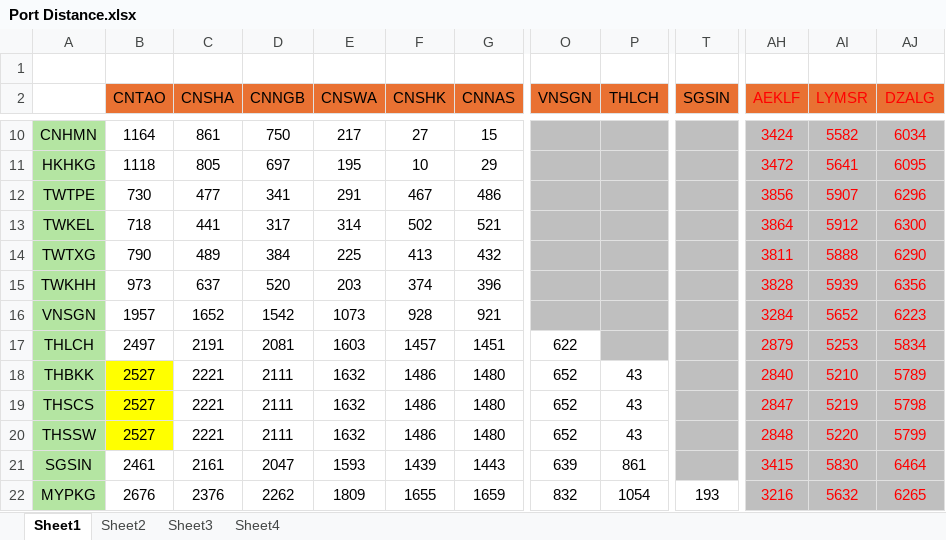
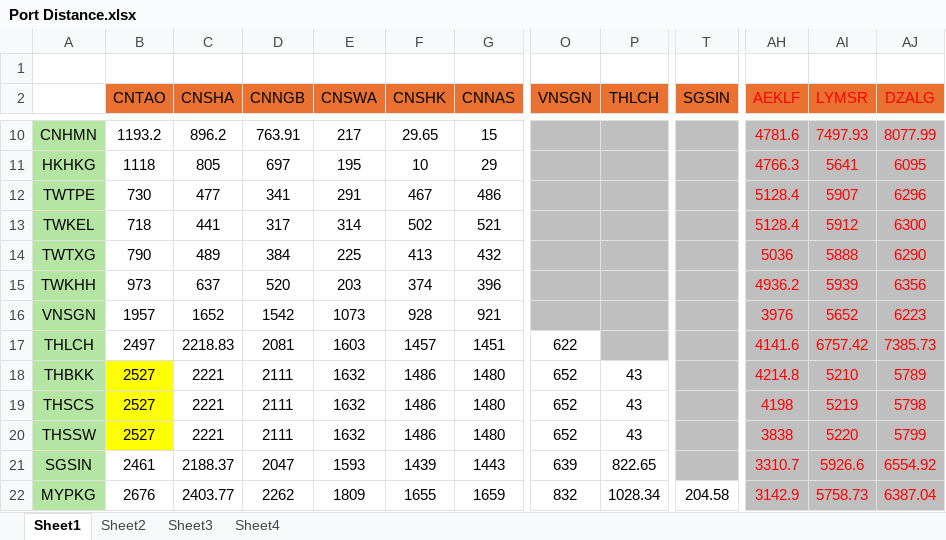
Before and after one commit to LeahLiuL/Schedule-Simulation, an Excel workbook: Port Distance.xlsx, sheet Sheet1, drawn as a sheet; only a part is shown, gaps mark what is left out; values as stored, in another font and other column widths than the file's, no borders; conditional formats not drawn; the diff covers the shown part only; the diff names each change by its address in the sheet, - before the commit and + after, or states it on an @@ line.

```diff
--- a/Port Distance.xlsx (sheet Sheet1)
+++ b/Port Distance.xlsx (sheet Sheet1)
-B10 (CNTAO): 1164
+B10 (CNTAO): 1193.2
-C10 (CNSHA): 861
+C10 (CNSHA): 896.2
-D10 (CNNGB): 750
+D10 (CNNGB): 763.91
-F10 (CNSHK): 27
+F10 (CNSHK): 29.65
-AH10 (AEKLF): 3424
+AH10 (AEKLF): 4781.6
-AI10 (LYMSR): 5582
+AI10 (LYMSR): 7497.93
-AJ10 (DZALG): 6034
+AJ10 (DZALG): 8077.99
-AH11 (AEKLF): 3472
+AH11 (AEKLF): 4766.3
-AH12 (AEKLF): 3856
+AH12 (AEKLF): 5128.4
-AH13 (AEKLF): 3864
+AH13 (AEKLF): 5128.4
-AH14 (AEKLF): 3811
+AH14 (AEKLF): 5036
-AH15 (AEKLF): 3828
+AH15 (AEKLF): 4936.2
-AH16 (AEKLF): 3284
+AH16 (AEKLF): 3976
-C17 (CNSHA): 2191
+C17 (CNSHA): 2218.83
-AH17 (AEKLF): 2879
+AH17 (AEKLF): 4141.6
-AI17 (LYMSR): 5253
+AI17 (LYMSR): 6757.42
-AJ17 (DZALG): 5834
+AJ17 (DZALG): 7385.73
-AH18 (AEKLF): 2840
+AH18 (AEKLF): 4214.8
-AH19 (AEKLF): 2847
+AH19 (AEKLF): 4198
-AH20 (AEKLF): 2848
+AH20 (AEKLF): 3838
-C21 (CNSHA): 2161
+C21 (CNSHA): 2188.37
-P21 (THLCH): 861
+P21 (THLCH): 822.65
-AH21 (AEKLF): 3415
+AH21 (AEKLF): 3310.7
-AI21 (LYMSR): 5830
+AI21 (LYMSR): 5926.6
-AJ21 (DZALG): 6464
+AJ21 (DZALG): 6554.92
-C22 (CNSHA): 2376
+C22 (CNSHA): 2403.77
-P22 (THLCH): 1054
+P22 (THLCH): 1028.34
-T22 (SGSIN): 193
+T22 (SGSIN): 204.58
-AH22 (AEKLF): 3216
+AH22 (AEKLF): 3142.9
-AI22 (LYMSR): 5632
+AI22 (LYMSR): 5758.73
-AJ22 (DZALG): 6265
+AJ22 (DZALG): 6387.04
```
Also changed, not shown: 136 edited cells elsewhere in this sheet, 3 other files.
